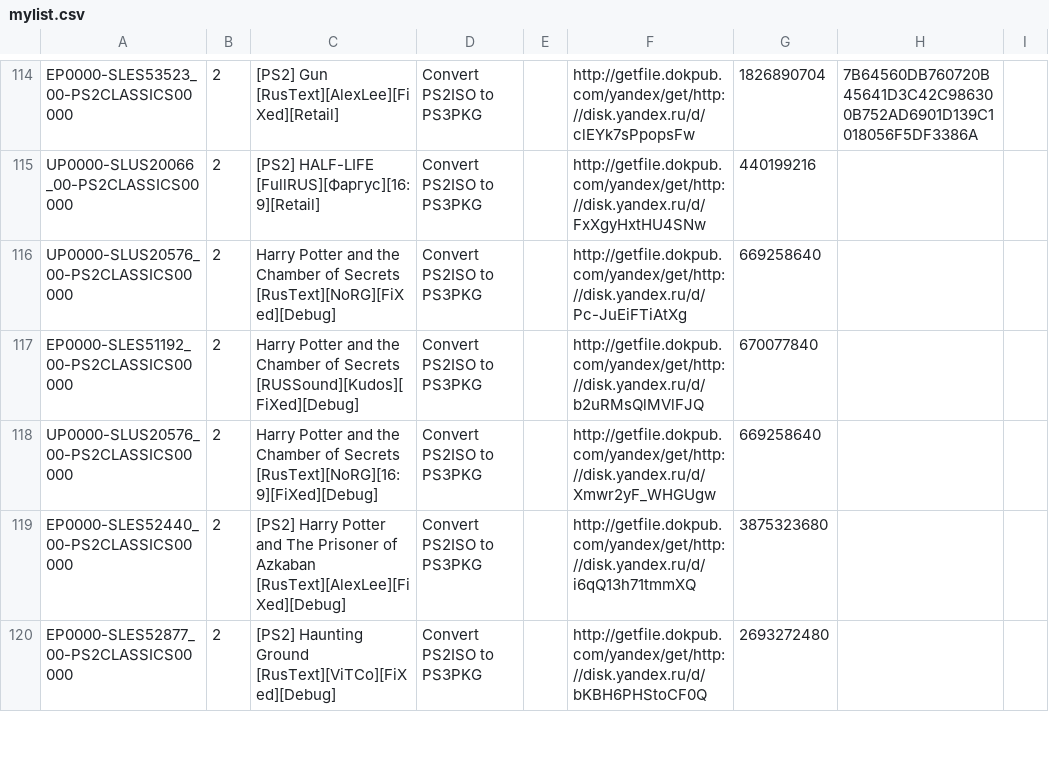
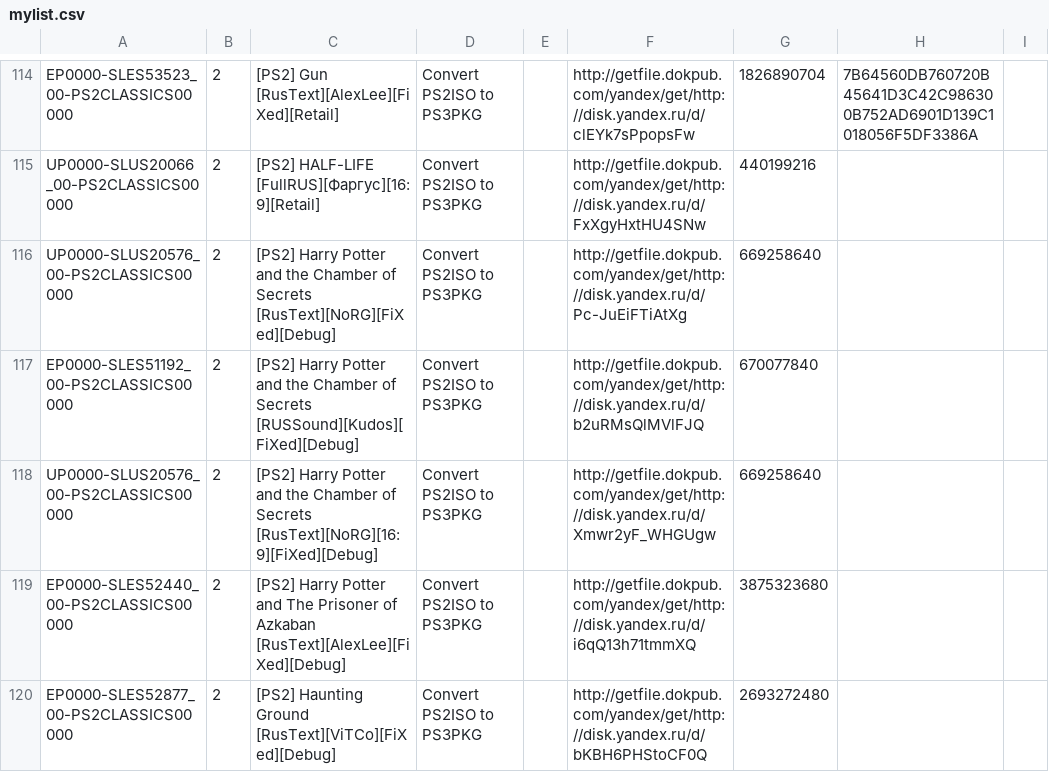
Before and after one commit to nikolaevich23/pkgi, a CSV file: mylist.csv, drawn as a sheet; only a part is shown, gaps mark what is left out.

Commit message:
Update mylist.csv

```diff
--- a/mylist.csv
+++ b/mylist.csv
@@ -115,5 +115,5 @@ EP0000-SLES53523_00-PS2CLASSICS00000,2,[PS2] Gun [RusText][AlexLee][FiXed][Retai
 UP0000-SLUS20066_00-PS2CLASSICS00000,2,[PS2] HALF-LIFE [FullRUS][Фаргус][16:9][Retail],Convert PS2ISO to PS3PKG,,http://getfile.dokpub.com/yandex/get/http://disk.yandex.ru/d/FxXgyHxtHU4SNw,440199216
-UP0000-SLUS20576_00-PS2CLASSICS00000,2,Harry Potter and the Chamber of Secrets [RusText][NoRG][FiXed][Debug],Convert PS2ISO to PS3PKG,,http://getfile.dokpub.com/yandex/get/http://disk.yandex.ru/d/Pc-JuEiFTiAtXg,669258640
-EP0000-SLES51192_00-PS2CLASSICS00000,2,Harry Potter and the Chamber of Secrets [RUSSound][Kudos][FiXed][Debug],Convert PS2ISO to PS3PKG,,http://getfile.dokpub.com/yandex/get/http://disk.yandex.ru/d/b2uRMsQlMVlFJQ,670077840
-UP0000-SLUS20576_00-PS2CLASSICS00000,2,Harry Potter and the Chamber of Secrets [RusText][NoRG][16:9][FiXed][Debug],Convert PS2ISO to PS3PKG,,http://getfile.dokpub.com/yandex/get/http://disk.yandex.ru/d/Xmwr2yF_WHGUgw,669258640
+UP0000-SLUS20576_00-PS2CLASSICS00000,2,[PS2] Harry Potter and the Chamber of Secrets [RusText][NoRG][FiXed][Debug],Convert PS2ISO to PS3PKG,,http://getfile.dokpub.com/yandex/get/http://disk.yandex.ru/d/Pc-JuEiFTiAtXg,669258640
+EP0000-SLES51192_00-PS2CLASSICS00000,2,[PS2] Harry Potter and the Chamber of Secrets [RUSSound][Kudos][FiXed][Debug],Convert PS2ISO to PS3PKG,,http://getfile.dokpub.com/yandex/get/http://disk.yandex.ru/d/b2uRMsQlMVlFJQ,670077840
+UP0000-SLUS20576_00-PS2CLASSICS00000,2,[PS2] Harry Potter and the Chamber of Secrets [RusText][NoRG][16:9][FiXed][Debug],Convert PS2ISO to PS3PKG,,http://getfile.dokpub.com/yandex/get/http://disk.yandex.ru/d/Xmwr2yF_WHGUgw,669258640
 EP0000-SLES52440_00-PS2CLASSICS00000,2,[PS2] Harry Potter and The Prisoner of Azkaban [RusText][AlexLee][FiXed][Debug],Convert PS2ISO to PS3PKG,,http://getfile.dokpub.com/yandex/get/http://disk.yandex.ru/d/i6qQ13h71tmmXQ,3875323680
```
